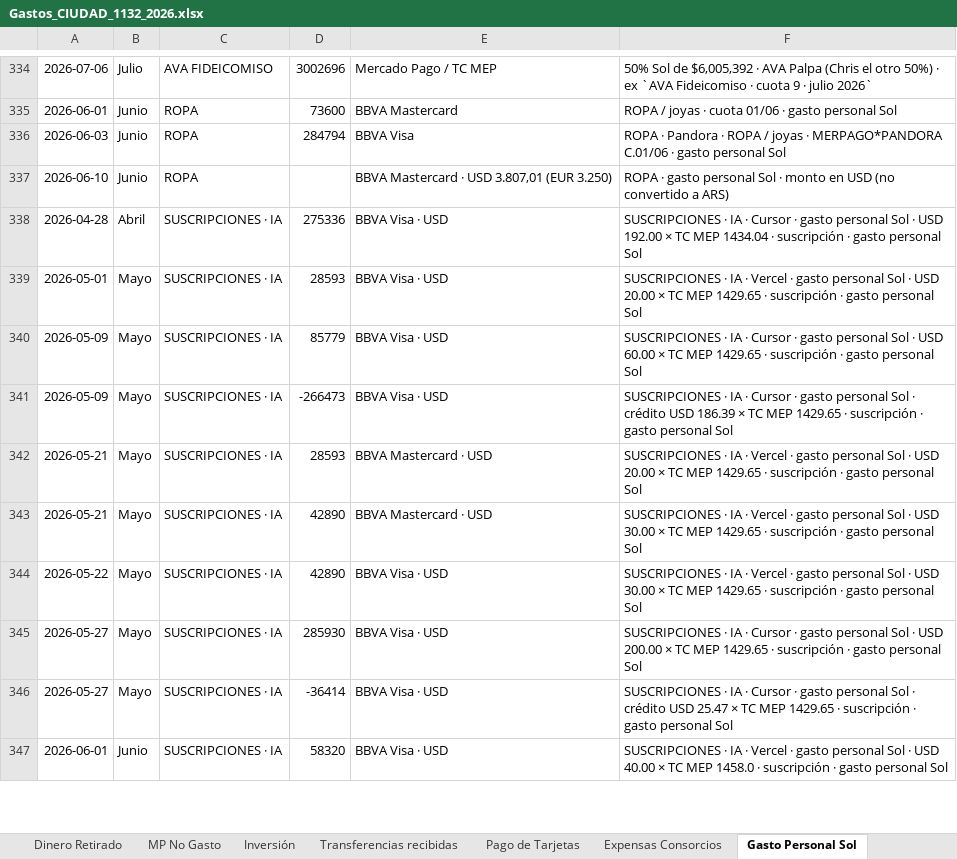
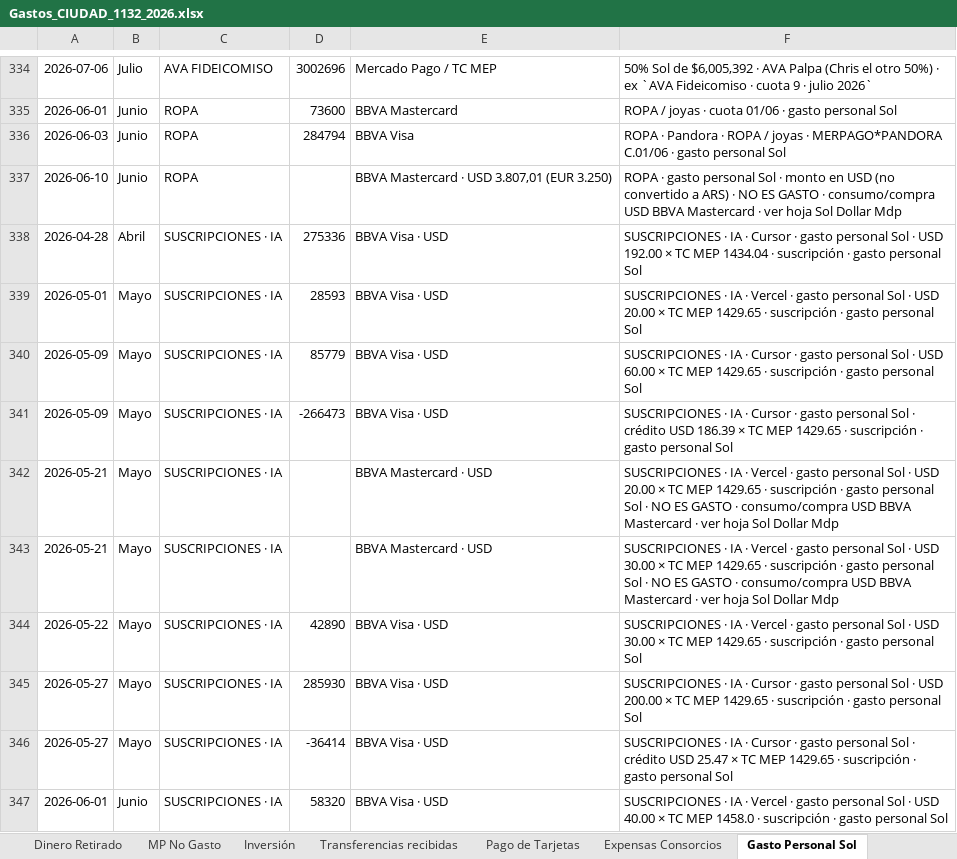
Before and after one commit to solzito148/budget, an Excel workbook: CIUDAD/Gastos_CIUDAD_1132_2026.xlsx, sheet Gasto Personal Sol, drawn as a sheet; only a part is shown, gaps mark what is left out; values as stored, in another font and other column widths than the file's, no borders; the diff covers the shown part only; the diff names each change by its address in the sheet, - before the commit and + after, or states it on an @@ line.

```diff
--- a/CIUDAD/Gastos_CIUDAD_1132_2026.xlsx (sheet Gasto Personal Sol)
+++ b/CIUDAD/Gastos_CIUDAD_1132_2026.xlsx (sheet Gasto Personal Sol)
-F337: …a ARS)
+F337: …a ARS) · NO ES GASTO · consumo/compra USD BBVA Mastercard · ver hoja Sol Dollar Mdp
-D342: 28593
+D342: (empty)
-F342: …personal Sol
+F342: …personal Sol · NO ES GASTO · consumo/compra USD BBVA Mastercard · ver hoja Sol Dollar Mdp
-D343: 42890
+D343: (empty)
-F343: …personal Sol
+F343: …personal Sol · NO ES GASTO · consumo/compra USD BBVA Mastercard · ver hoja Sol Dollar Mdp
```
Also changed, not shown: 20 edited cells elsewhere in this sheet, other sheet tabs, SOL/Gastos_SOL_2026.xlsx, 3 other files.
